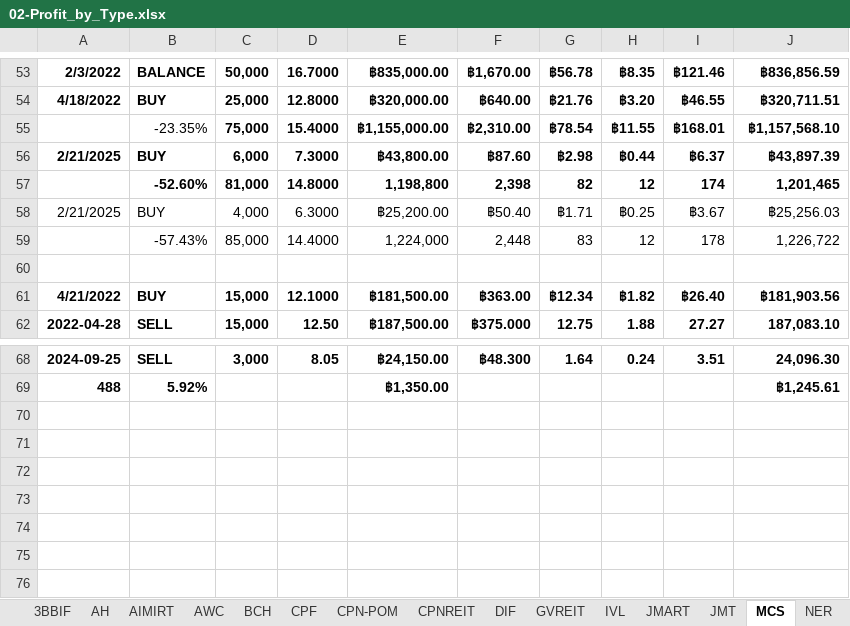
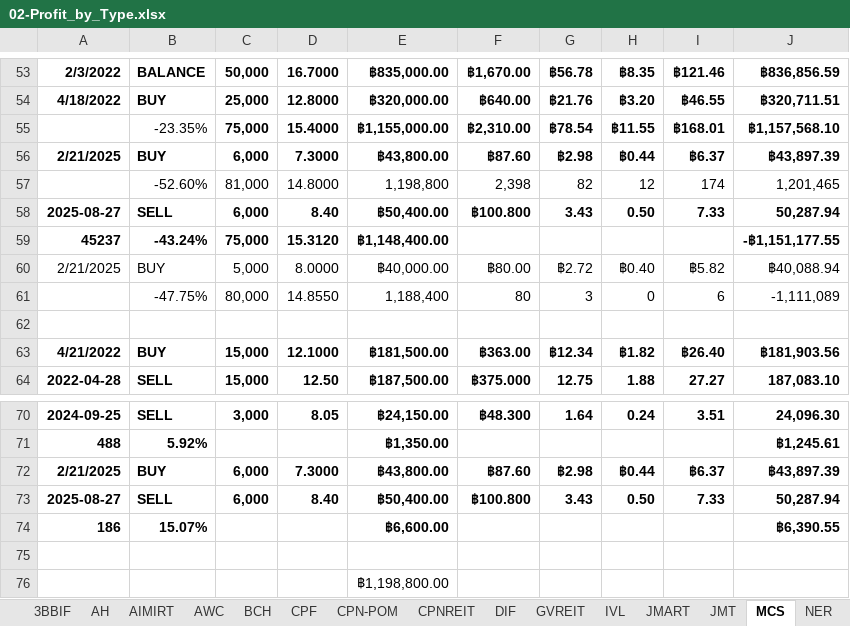
Before and after one commit to santimcs/A5, an Excel workbook: Excel/02-Profit_by_Type.xlsx, sheet MCS, drawn as a sheet; only a part is shown, gaps mark what is left out; values as stored, in another font and other column widths than the file's, no borders; removed rows and columns are numbered as before the commit, all else as after; the diff names each change by its address in the sheet, - before the commit and + after, or states it on an @@ line.

```diff
--- a/Excel/02-Profit_by_Type.xlsx (sheet MCS)
+++ b/Excel/02-Profit_by_Type.xlsx (sheet MCS)
-B57:J57 bold: on
+B57:J57 bold: off
+row 58: 2025-08-27 | SELL | 6,000 | 8.40 | ฿50,400.00 | ฿100.800 | 3.43 | 0.50 | 7.33 | 50,287.94
+row 59: 45237 | -43.24% | 75,000 | 15.3120 | ฿1,148,400.00 |  |  |  |  | -฿1,151,177.55
-C60: 4,000
+C60: 5,000
-D60: 6.3000
+D60: 8.0000
-E60: ฿25,200.00
+E60: ฿40,000.00
-F60: ฿50.40
+F60: ฿80.00
-G60: ฿1.71
+G60: ฿2.72
-H60: ฿0.25
+H60: ฿0.40
-I60: ฿3.67
+I60: ฿5.82
-J60: ฿25,256.03
+J60: ฿40,088.94
-row 59:  | -57.43% | 85,000 | 14.4000 | 1,224,000 | 2,448 | 83 | 12 | 178 | 1,226,722
+row 61:  | -47.75% | 80,000 | 14.8550 | 1,188,400 | 80 | 3 | 0 | 6 | -1,111,089
+row 72: 2/21/2025 | BUY | 6,000 | 7.3000 | ฿43,800.00 | ฿87.60 | ฿2.98 | ฿0.44 | ฿6.37 | ฿43,897.39
+row 73: 2025-08-27 | SELL | 6,000 | 8.40 | ฿50,400.00 | ฿100.800 | 3.43 | 0.50 | 7.33 | 50,287.94
+row 74: 186 | 15.07% |  |  | ฿6,600.00 |  |  |  |  | ฿6,390.55
+row 75: (empty)
+row 76:  |  |  |  | ฿1,198,800.00
```
Also changed, not shown: sheet CPF, sheet RCL, formulas that keep their value, Excel/01-CashFlow.xlsx, Excel/035-portfolio.xlsx, 32 other files.
